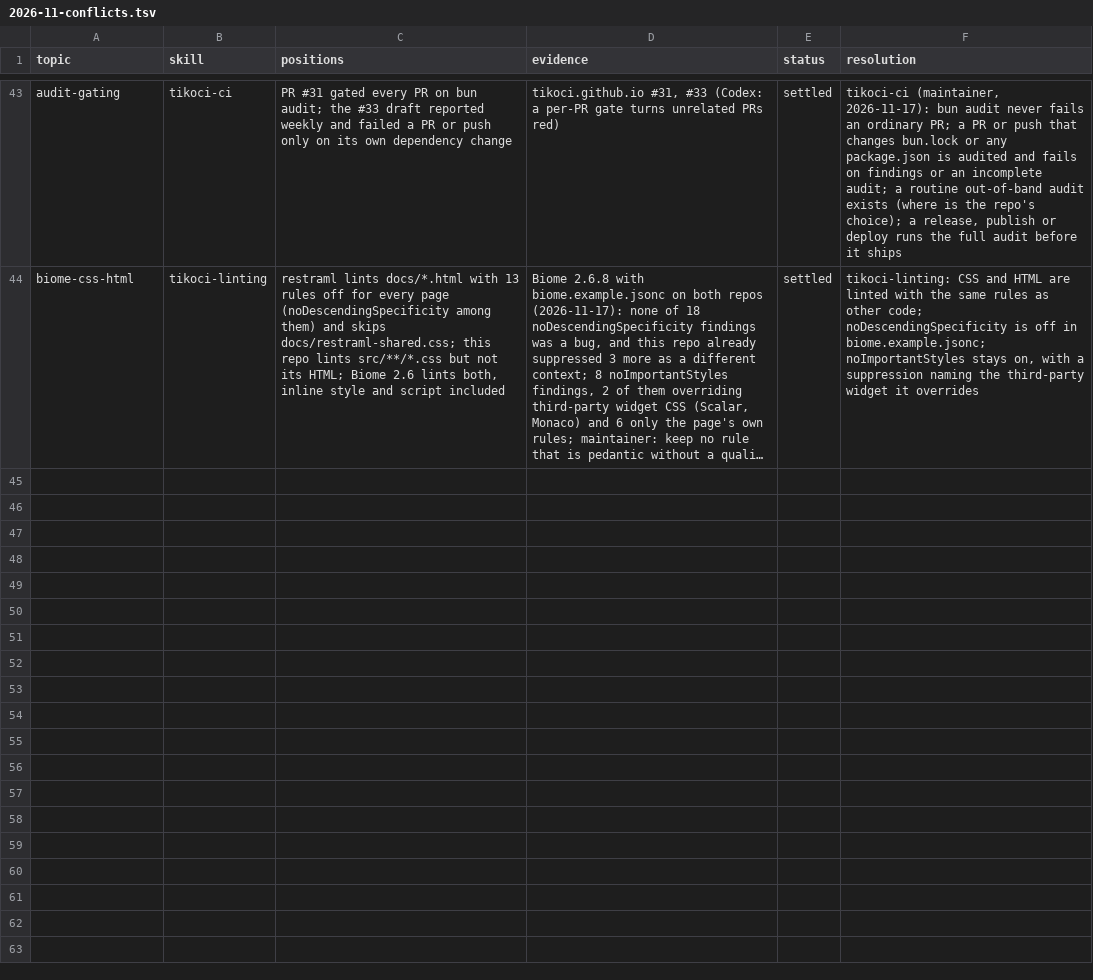
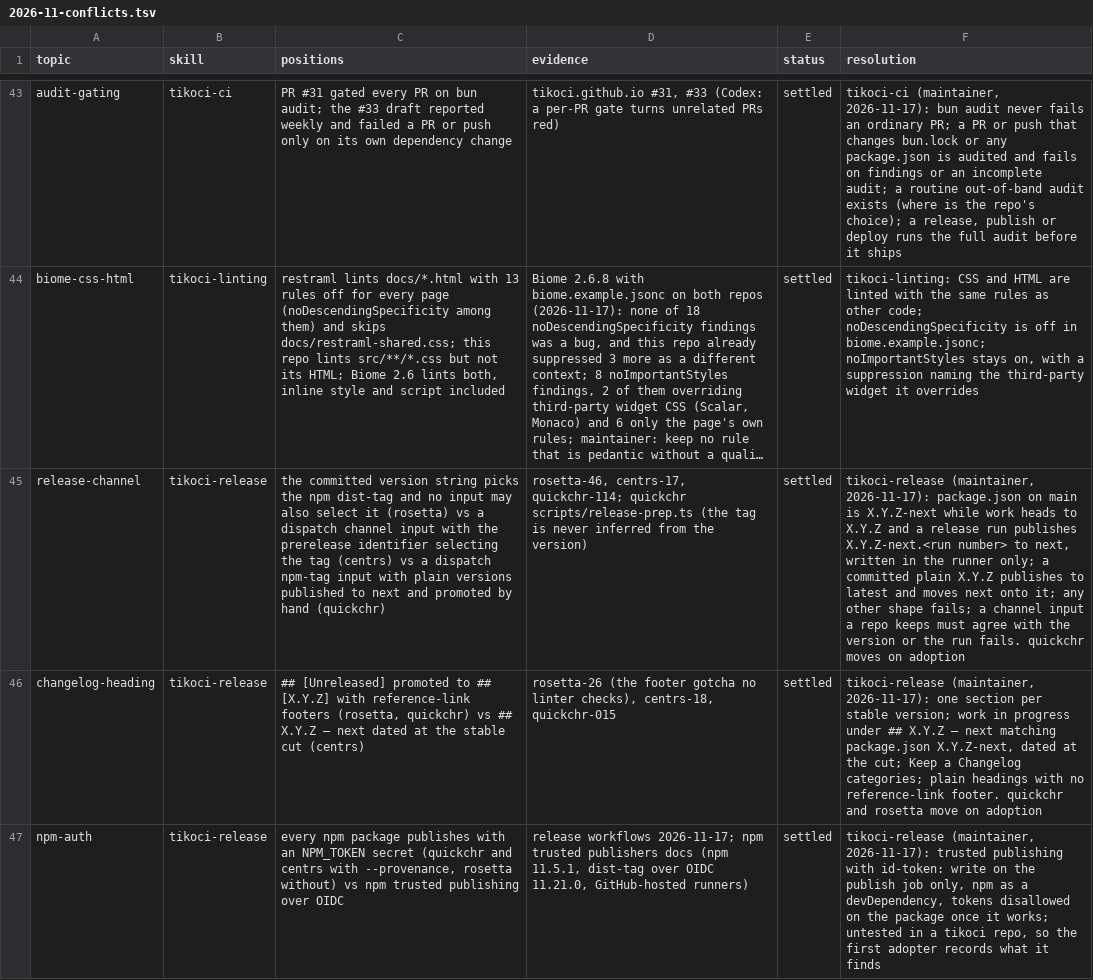
Before and after one commit to tikoci/tikoci.github.io, a TSV file: docs/house/2026-11-conflicts.tsv, drawn as a sheet; only a part is shown, gaps mark what is left out; long unchanged cells end in …; the diff covers the shown part only; the diff names each change by its address in the sheet, - before the commit and + after, or states it on an @@ line.

```diff
--- a/docs/house/2026-11-conflicts.tsv
+++ b/docs/house/2026-11-conflicts.tsv
+row 45: release-channel | tikoci-release | the committed version string picks the npm dist-tag and no input may also select it (rosetta) vs a dispatch channel input with the prerelease identifier selecting the tag (centrs) vs a dispatch npm-tag input with plain versions published to next and promoted by hand (quickchr) | rosetta-46, centrs-17, quickchr-114; quickchr scripts/release-prep.ts (the tag is never inferred from the version) | settled | tikoci-release (maintainer, 2026-11-17): package.json on main is X.Y.Z-next while work heads to X.Y.Z and a release run publishes X.Y.Z-next.<run number> to next, written in the runner only; a committed plain X.Y.Z publishes to latest and moves next onto it; any other shape fails; a channel input a repo keeps must agree with the version or the run fails. quickchr moves on adoption
+row 46: changelog-heading | tikoci-release | ## [Unreleased] promoted to ## [X.Y.Z] with reference-link footers (rosetta, quickchr) vs ## X.Y.Z — next dated at the stable cut (centrs) | rosetta-26 (the footer gotcha no linter checks), centrs-18, quickchr-015 | settled | tikoci-release (maintainer, 2026-11-17): one section per stable version; work in progress under ## X.Y.Z — next matching package.json X.Y.Z-next, dated at the cut; Keep a Changelog categories; plain headings with no reference-link footer. quickchr and rosetta move on adoption
+row 47: npm-auth | tikoci-release | every npm package publishes with an NPM_TOKEN secret (quickchr and centrs with --provenance, rosetta without) vs npm trusted publishing over OIDC | release workflows 2026-11-17; npm trusted publishers docs (npm 11.5.1, dist-tag over OIDC 11.21.0, GitHub-hosted runners) | settled | tikoci-release (maintainer, 2026-11-17): trusted publishing with id-token: write on the publish job only, npm as a devDependency, tokens disallowed on the package once it works; untested in a tikoci repo, so the first adopter records what it finds
```
Also changed, not shown: 2 added rows elsewhere in this file, 9 other files.
